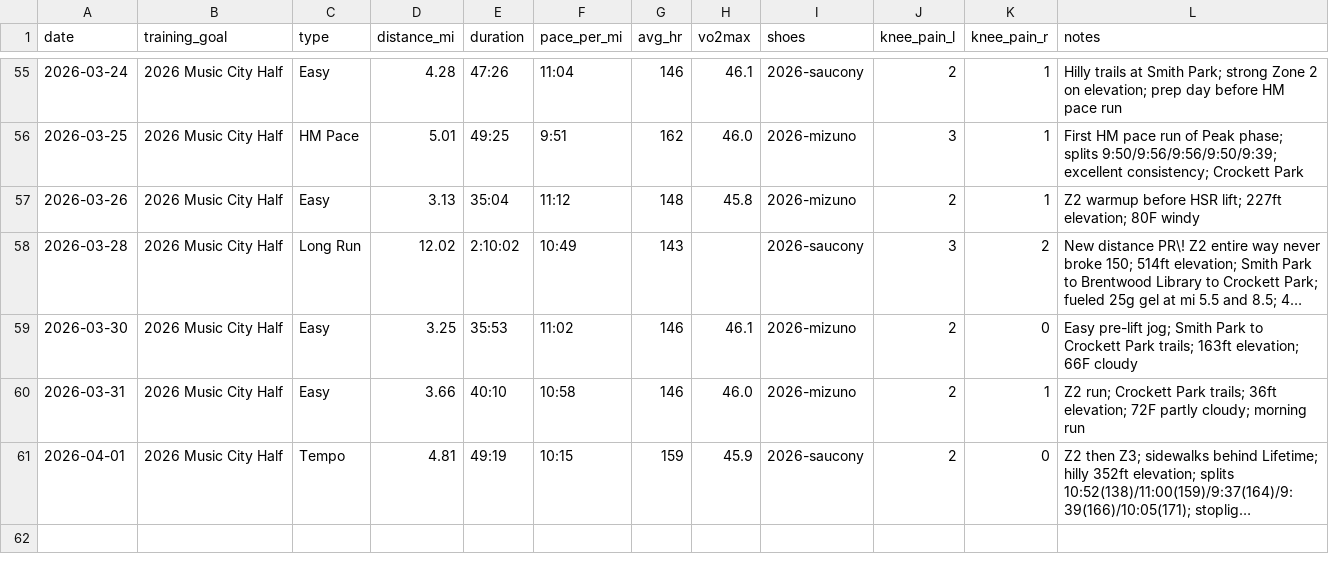
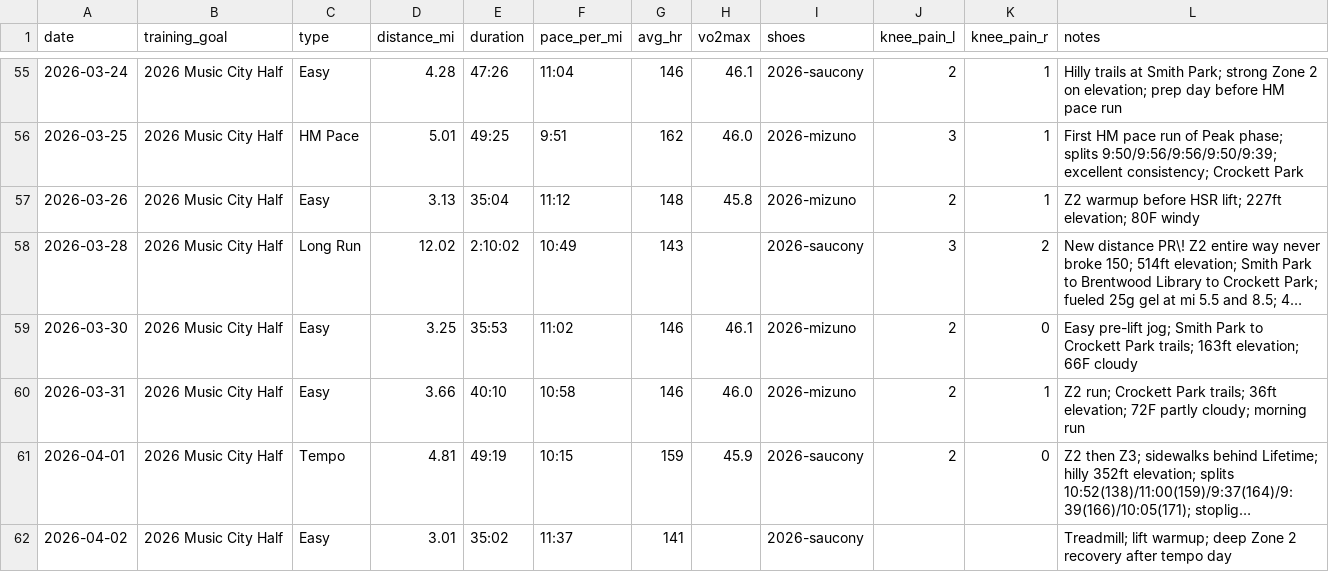
Before and after one commit to mcnewcp/ai-running-coach, a CSV file: data/runs.csv, drawn as a sheet; only a part is shown, gaps mark what is left out; long unchanged cells end in …; the diff names each change by its address in the sheet, - before the commit and + after, or states it on an @@ line.

```diff
--- a/data/runs.csv
+++ b/data/runs.csv
+row 62: 2026-04-02 | 2026 Music City Half | Easy | 3.01 | 35:02 | 11:37 | 141 |  | 2026-saucony |  |  | Treadmill; lift warmup; deep Zone 2 recovery after tempo day
```
Also changed, not shown: 2 other files.
